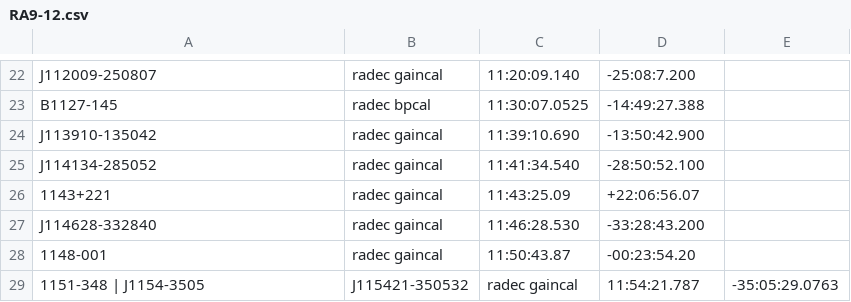
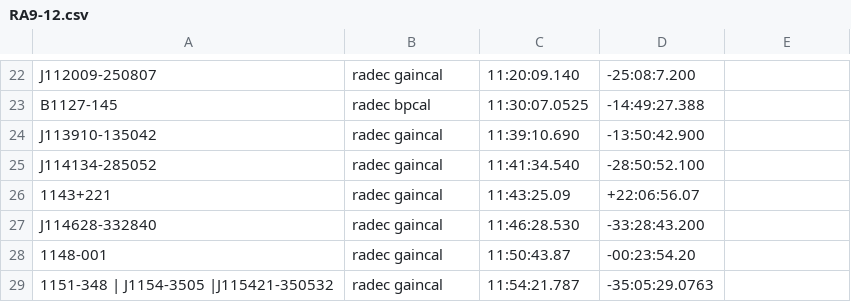
Before and after one commit to tony2heads/sourcelists, a CSV file: RA9-12.csv, drawn as a sheet; only a part is shown, gaps mark what is left out; removed rows and columns are numbered as before the commit, all else as after; the diff names each change by its address in the sheet, - before the commit and + after, or states it on an @@ line.

Commit message:
removed extra comma

```diff
--- a/RA9-12.csv
+++ b/RA9-12.csv
-row 29: 1151-348 | J1154-3505 | J115421-350532 | radec gaincal | 11:54:21.787 | -35:05:29.0763
+row 29: 1151-348 | J1154-3505 |J115421-350532 | radec gaincal | 11:54:21.787 | -35:05:29.0763
```
